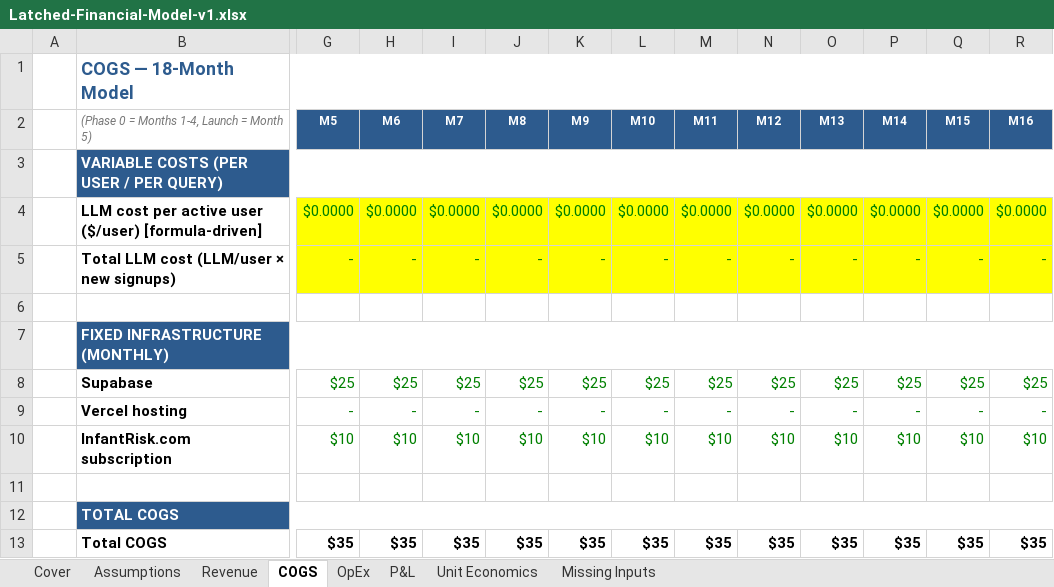
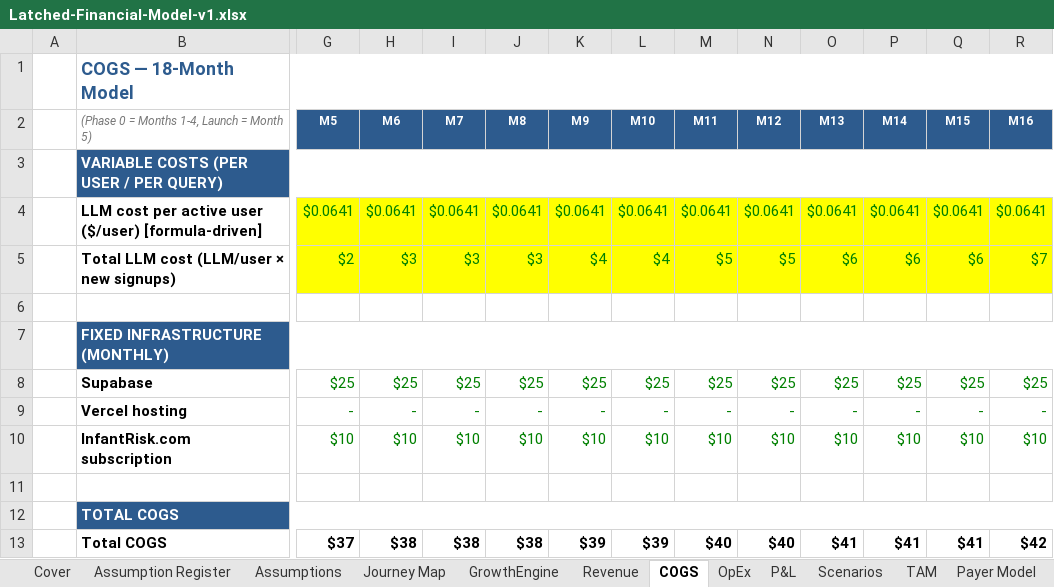
Before and after one commit to ashleyhartwell-collab/Lactation-App, an Excel workbook: business/Latched-Financial-Model-v1.xlsx, sheet COGS, drawn as a sheet; only a part is shown, gaps mark what is left out; values as stored, in another font and other column widths than the file's, no borders; the diff covers the shown part only; the diff names each change by its address in the sheet, - before the commit and + after, or states it on an @@ line.

```diff
--- a/business/Latched-Financial-Model-v1.xlsx (sheet COGS)
+++ b/business/Latched-Financial-Model-v1.xlsx (sheet COGS)
+sheet tab: Assumption Register
+sheet tab: Journey Map
+sheet tab: GrowthEngine
+sheet tab: Scenarios
+sheet tab: TAM
+sheet tab: Payer Model
-G4 (M5): $0.0000
+G4 (M5): $0.0641
-H4 (M6): $0.0000
+H4 (M6): $0.0641
-I4 (M7): $0.0000
+I4 (M7): $0.0641
-J4 (M8): $0.0000
+J4 (M8): $0.0641
-K4 (M9): $0.0000
+K4 (M9): $0.0641
-L4 (M10): $0.0000
+L4 (M10): $0.0641
-M4 (M11): $0.0000
+M4 (M11): $0.0641
-N4 (M12): $0.0000
+N4 (M12): $0.0641
-O4 (M13): $0.0000
+O4 (M13): $0.0641
-P4 (M14): $0.0000
+P4 (M14): $0.0641
-Q4 (M15): $0.0000
+Q4 (M15): $0.0641
-R4 (M16): $0.0000
+R4 (M16): $0.0641
-G5 (M5): -
+G5 (M5): $2
-H5 (M6): -
+H5 (M6): $3
-I5 (M7): -
+I5 (M7): $3
-J5 (M8): -
+J5 (M8): $3
-K5 (M9): -
+K5 (M9): $4
-L5 (M10): -
+L5 (M10): $4
-M5 (M11): -
+M5 (M11): $5
-N5 (M12): -
+N5 (M12): $5
-O5 (M13): -
+O5 (M13): $6
-P5 (M14): -
+P5 (M14): $6
-Q5 (M15): -
+Q5 (M15): $6
-R5 (M16): -
+R5 (M16): $7
-G13 (M5): $35
+G13 (M5): $37
-H13 (M6): $35
+H13 (M6): $38
-I13 (M7): $35
+I13 (M7): $38
-J13 (M8): $35
+J13 (M8): $38
-K13 (M9): $35
+K13 (M9): $39
-L13 (M10): $35
+L13 (M10): $39
-M13 (M11): $35
+M13 (M11): $40
-N13 (M12): $35
+N13 (M12): $40
-O13 (M13): $35
+O13 (M13): $41
-P13 (M14): $35
+P13 (M14): $41
-Q13 (M15): $35
+Q13 (M15): $41
-R13 (M16): $35
+R13 (M16): $42
```
Also changed, not shown: 10 edited cells elsewhere in this sheet, sheet P&L, sheet Revenue, sheet OpEx, sheet Assumptions, sheet Unit Economics, sheet Cover, other sheet tabs, formulas that keep their value, 1 other file.
